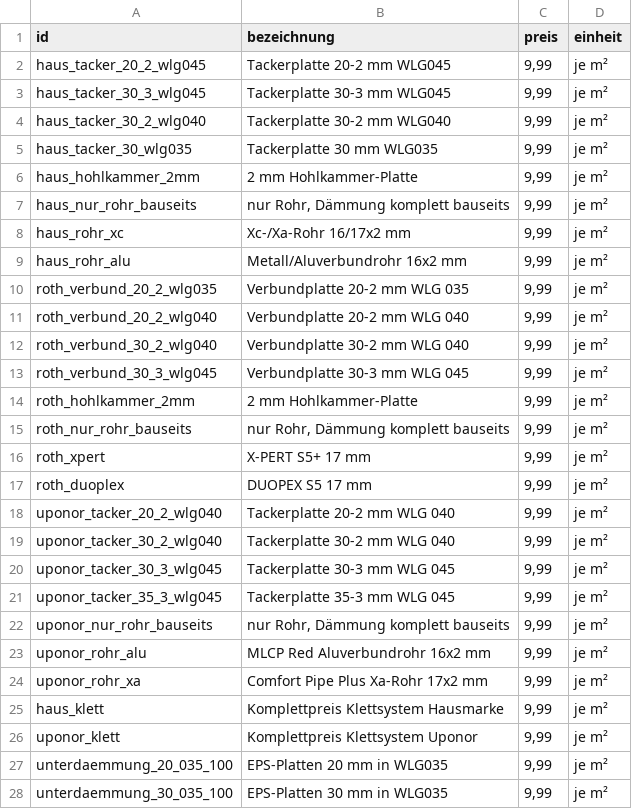
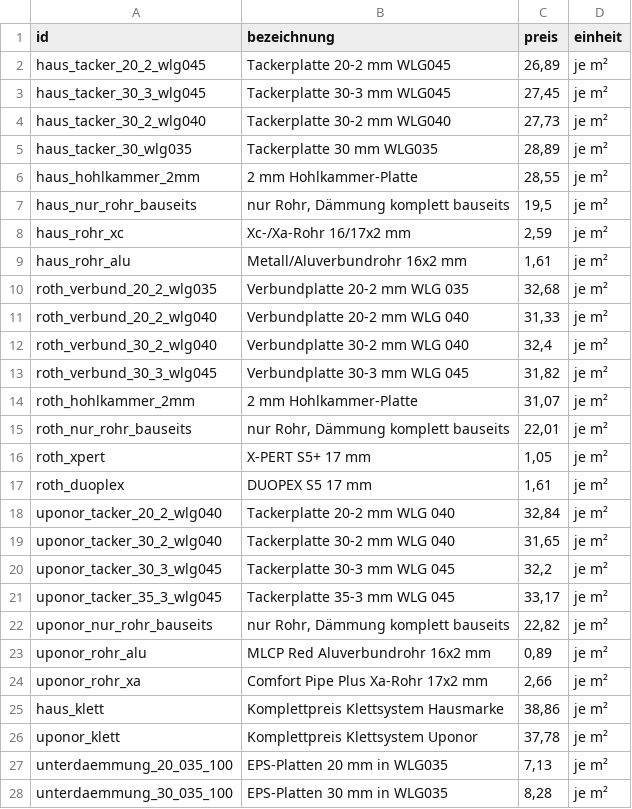
Before and after one commit to Pascal-TP/Preisliste-NDF, a CSV file: preise-b2c.csv, drawn as a sheet; only a part is shown; the diff covers the shown part only.

```diff
--- a/preise-b2c.csv
+++ b/preise-b2c.csv
@@ -1,28 +1,28 @@
 id;bezeichnung;preis;einheit
-haus_tacker_20_2_wlg045;Tackerplatte 20-2 mm WLG045;9,99;je m²
-haus_tacker_30_3_wlg045;Tackerplatte 30-3 mm WLG045;9,99;je m²
-haus_tacker_30_2_wlg040;Tackerplatte 30-2 mm WLG040;9,99;je m²
-haus_tacker_30_wlg035;Tackerplatte 30 mm WLG035;9,99;je m²
-haus_hohlkammer_2mm;2 mm Hohlkammer-Platte;9,99;je m²
-haus_nur_rohr_bauseits;nur Rohr, Dämmung komplett bauseits;9,99;je m²
-haus_rohr_xc;Xc-/Xa-Rohr 16/17x2 mm;9,99;je m²
-haus_rohr_alu;Metall/Aluverbundrohr 16x2 mm;9,99;je m²
-roth_verbund_20_2_wlg035;Verbundplatte 20-2 mm WLG 035;9,99;je m²
-roth_verbund_20_2_wlg040;Verbundplatte 20-2 mm WLG 040;9,99;je m²
-roth_verbund_30_2_wlg040;Verbundplatte 30-2 mm WLG 040;9,99;je m²
-roth_verbund_30_3_wlg045;Verbundplatte 30-3 mm WLG 045;9,99;je m²
-roth_hohlkammer_2mm;2 mm Hohlkammer-Platte;9,99;je m²
-roth_nur_rohr_bauseits;nur Rohr, Dämmung komplett bauseits;9,99;je m²
-roth_xpert;X-PERT S5+ 17 mm;9,99;je m²
-roth_duoplex;DUOPEX S5 17 mm;9,99;je m²
-uponor_tacker_20_2_wlg040;Tackerplatte 20-2 mm WLG 040;9,99;je m²
-uponor_tacker_30_2_wlg040;Tackerplatte 30-2 mm WLG 040;9,99;je m²
-uponor_tacker_30_3_wlg045;Tackerplatte 30-3 mm WLG 045;9,99;je m²
-uponor_tacker_35_3_wlg045; Tackerplatte 35-3 mm WLG 045;9,99;je m²
-uponor_nur_rohr_bauseits;nur Rohr, Dämmung komplett bauseits;9,99;je m²
-uponor_rohr_alu;MLCP Red Aluverbundrohr 16x2 mm;9,99;je m²
-uponor_rohr_xa;Comfort Pipe Plus Xa-Rohr 17x2 mm;9,99;je m²
-haus_klett;Komplettpreis Klettsystem Hausmarke;9,99;je m²
-uponor_klett;Komplettpreis Klettsystem Uponor;9,99;je m²
-unterdaemmung_20_035_100;EPS-Platten 20 mm in WLG035;9,99;je m²
-unterdaemmung_30_035_100;EPS-Platten 30 mm in WLG035;9,99;je m²
+haus_tacker_20_2_wlg045;Tackerplatte 20-2 mm WLG045;26,89;je m²
+haus_tacker_30_3_wlg045;Tackerplatte 30-3 mm WLG045;27,45;je m²
+haus_tacker_30_2_wlg040;Tackerplatte 30-2 mm WLG040;27,73;je m²
+haus_tacker_30_wlg035;Tackerplatte 30 mm WLG035;28,89;je m²
+haus_hohlkammer_2mm;2 mm Hohlkammer-Platte;28,55;je m²
+haus_nur_rohr_bauseits;nur Rohr, Dämmung komplett bauseits;19,5;je m²
+haus_rohr_xc;Xc-/Xa-Rohr 16/17x2 mm;2,59;je m²
+haus_rohr_alu;Metall/Aluverbundrohr 16x2 mm;1,61;je m²
+roth_verbund_20_2_wlg035;Verbundplatte 20-2 mm WLG 035;32,68;je m²
+roth_verbund_20_2_wlg040;Verbundplatte 20-2 mm WLG 040;31,33;je m²
+roth_verbund_30_2_wlg040;Verbundplatte 30-2 mm WLG 040;32,4;je m²
+roth_verbund_30_3_wlg045;Verbundplatte 30-3 mm WLG 045;31,82;je m²
+roth_hohlkammer_2mm;2 mm Hohlkammer-Platte;31,07;je m²
+roth_nur_rohr_bauseits;nur Rohr, Dämmung komplett bauseits;22,01;je m²
+roth_xpert;X-PERT S5+ 17 mm;1,05;je m²
+roth_duoplex;DUOPEX S5 17 mm;1,61;je m²
+uponor_tacker_20_2_wlg040;Tackerplatte 20-2 mm WLG 040;32,84;je m²
+uponor_tacker_30_2_wlg040;Tackerplatte 30-2 mm WLG 040;31,65;je m²
+uponor_tacker_30_3_wlg045;Tackerplatte 30-3 mm WLG 045;32,2;je m²
+uponor_tacker_35_3_wlg045; Tackerplatte 35-3 mm WLG 045;33,17;je m²
+uponor_nur_rohr_bauseits;nur Rohr, Dämmung komplett bauseits;22,82;je m²
+uponor_rohr_alu;MLCP Red Aluverbundrohr 16x2 mm;0,89;je m²
+uponor_rohr_xa;Comfort Pipe Plus Xa-Rohr 17x2 mm;2,66;je m²
+haus_klett;Komplettpreis Klettsystem Hausmarke;38,86;je m²
+uponor_klett;Komplettpreis Klettsystem Uponor;37,78;je m²
+unterdaemmung_20_035_100;EPS-Platten 20 mm in WLG035;7,13;je m²
+unterdaemmung_30_035_100;EPS-Platten 30 mm in WLG035;8,28;je m²
```
Also changed, not shown: 62 edited cells elsewhere in this file, preise-b2b.csv.
